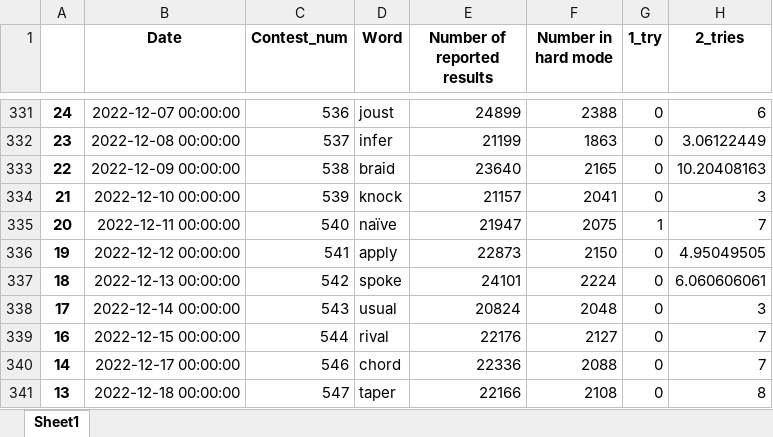
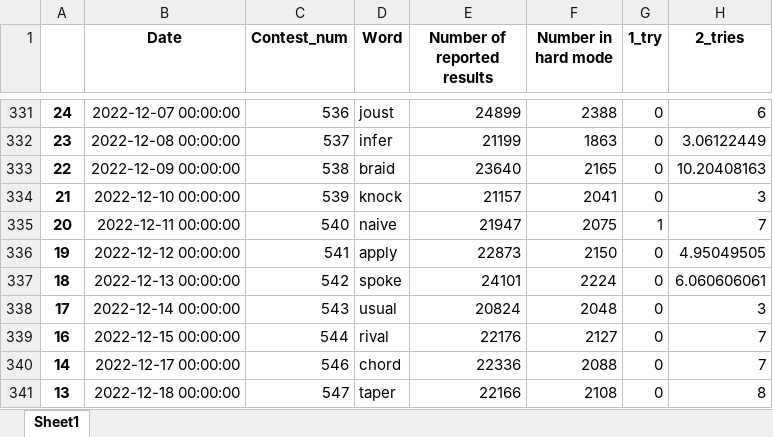
Before and after one commit to hthuz/mcm23, an Excel workbook: prep_data.xlsx, sheet Sheet1, drawn as a sheet; only a part is shown, gaps mark what is left out; values as stored, in another font and other column widths than the file's, no borders; the diff names each change by its address in the sheet, - before the commit and + after, or states it on an @@ line.

Commit message:
change 'naive' to correct form

```diff
--- a/prep_data.xlsx (sheet Sheet1)
+++ b/prep_data.xlsx (sheet Sheet1)
-D335 (Word): naïve
+D335 (Word): naive
```
